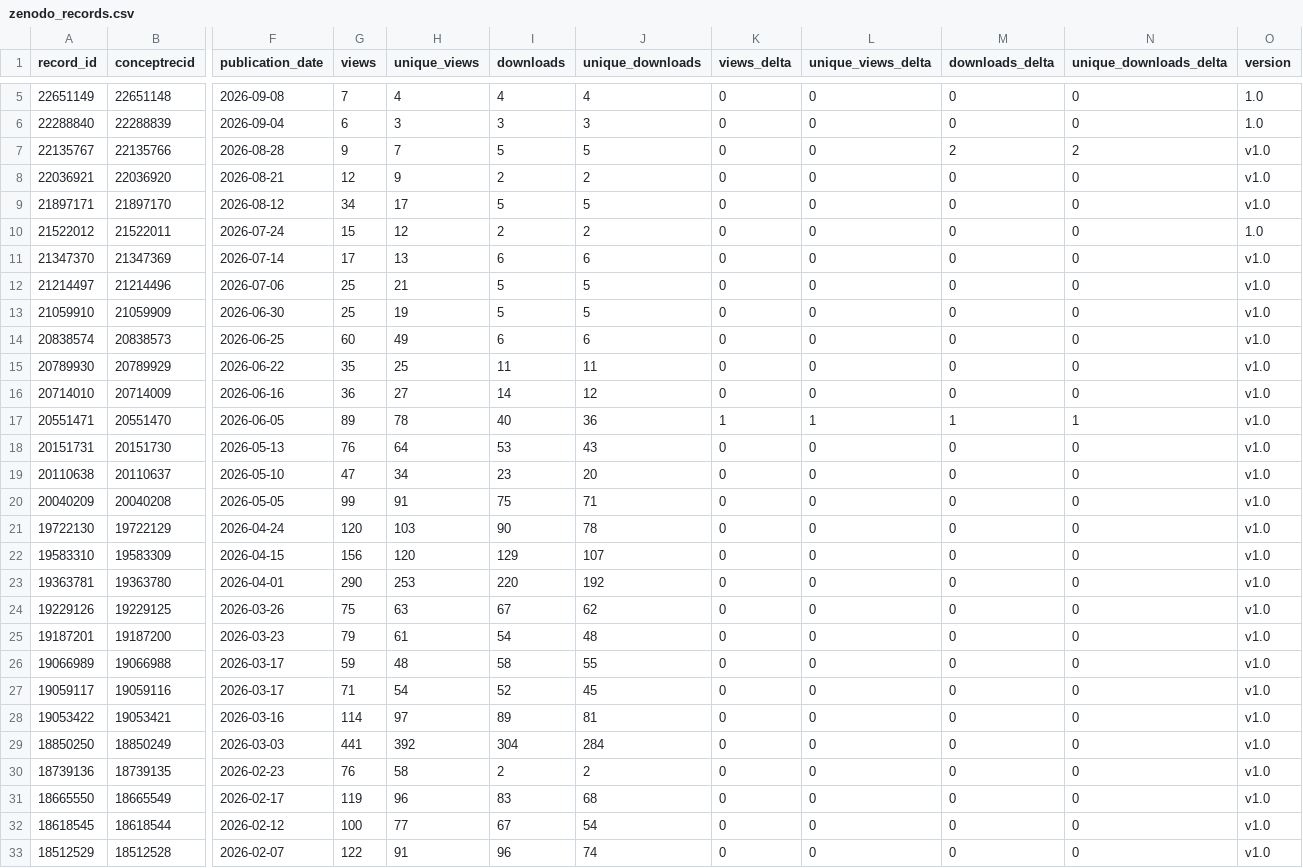
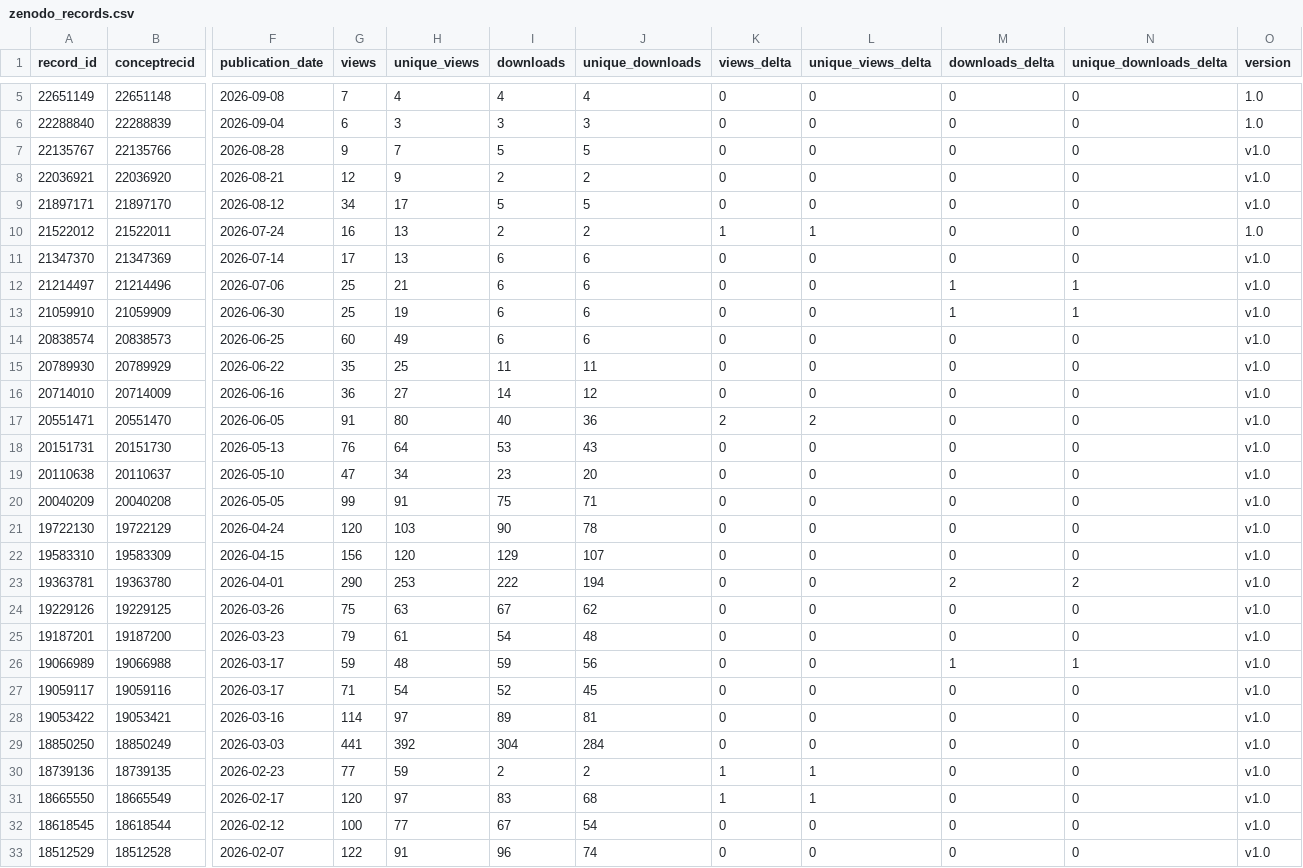
Before and after one commit to matsuoka-GPT/matsuoka-GPT.github.io, a CSV file: data/zenodo/zenodo_records.csv, drawn as a sheet; only a part is shown, gaps mark what is left out; the diff covers the shown part only; the diff names each change by its address in the sheet, - before the commit and + after, or states it on an @@ line.

```diff
--- a/data/zenodo/zenodo_records.csv
+++ b/data/zenodo/zenodo_records.csv
-M7 (downloads_delta): 2
+M7 (downloads_delta): 0
-N7 (unique_downloads_delta): 2
+N7 (unique_downloads_delta): 0
-G10 (views): 15
+G10 (views): 16
-H10 (unique_views): 12
+H10 (unique_views): 13
-K10 (views_delta): 0
+K10 (views_delta): 1
-L10 (unique_views_delta): 0
+L10 (unique_views_delta): 1
-I12:I13 (downloads): 5
+I12:I13 (downloads): 6
-J12:J13 (unique_downloads): 5
+J12:J13 (unique_downloads): 6
-M12:M13 (downloads_delta): 0
+M12:M13 (downloads_delta): 1
-N12:N13 (unique_downloads_delta): 0
+N12:N13 (unique_downloads_delta): 1
-G17 (views): 89
+G17 (views): 91
-H17 (unique_views): 78
+H17 (unique_views): 80
-K17 (views_delta): 1
+K17 (views_delta): 2
-L17 (unique_views_delta): 1
+L17 (unique_views_delta): 2
-M17 (downloads_delta): 1
+M17 (downloads_delta): 0
-N17 (unique_downloads_delta): 1
+N17 (unique_downloads_delta): 0
-I23 (downloads): 220
+I23 (downloads): 222
-J23 (unique_downloads): 192
+J23 (unique_downloads): 194
-M23 (downloads_delta): 0
+M23 (downloads_delta): 2
-N23 (unique_downloads_delta): 0
+N23 (unique_downloads_delta): 2
-I26 (downloads): 58
+I26 (downloads): 59
-J26 (unique_downloads): 55
+J26 (unique_downloads): 56
-M26 (downloads_delta): 0
+M26 (downloads_delta): 1
-N26 (unique_downloads_delta): 0
+N26 (unique_downloads_delta): 1
-G30 (views): 76
+G30 (views): 77
-H30 (unique_views): 58
+H30 (unique_views): 59
-K30:K31 (views_delta): 0
+K30:K31 (views_delta): 1
-L30:L31 (unique_views_delta): 0
+L30:L31 (unique_views_delta): 1
-G31 (views): 119
+G31 (views): 120
-H31 (unique_views): 96
+H31 (unique_views): 97
```
Also changed, not shown: 10 edited cells elsewhere in this file, data/zenodo/history.csv, 3 other files.
